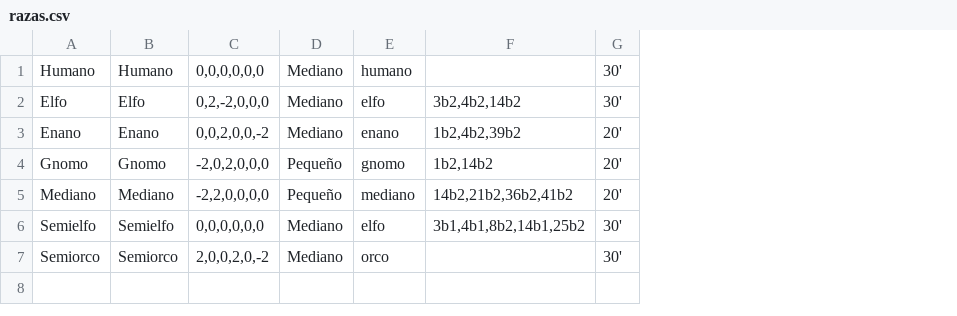
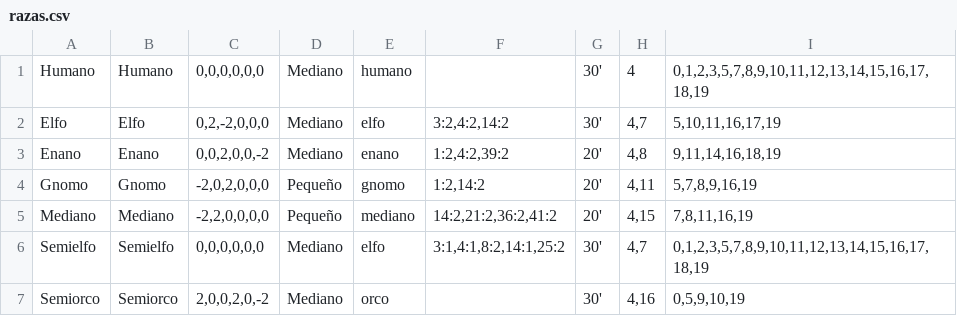
Before and after one commit to AzoeDesarrollos/pygpj, a CSV file: data/razas.csv, drawn as a sheet; removed rows and columns are numbered as before the commit, all else as after; the diff names each change by its address in the sheet, - before the commit and + after, or states it on an @@ line.

```diff
--- a/data/razas.csv
+++ b/data/razas.csv
-column F, rows 2-6: 3b2,4b2,14b2 | 1b2,4b2,39b2 | 1b2,14b2 | 14b2,21b2,36b2,41b2 | 3b1,4b1,8b2,14b1,25b2
+column F, rows 2-6: 3:2,4:2,14:2 | 1:2,4:2,39:2 | 1:2,14:2 | 14:2,21:2,36:2,41:2 | 3:1,4:1,8:2,14:1,25:2
+column H, rows 1-7: 4 | 4,7 | 4,8 | 4,11 | 4,15 | 4,7 | 4,16
+column I, rows 1-7: 0,1,2,3,5,7,8,9,10,11,12,13,14,15,16,17,18,19 | 5,10,11,16,17,19 | 9,11,14,16,18,19 | 5,7,8,9,16,19 | 7,8,11,16,19 | 0,1,2,3,5,7,8,9,10,11,12,13,14,15,16,17,18,19 | 0,5,9,10,19
```
Also changed, not shown: data/apps.csv, data/clases.csv, 7 other files.
